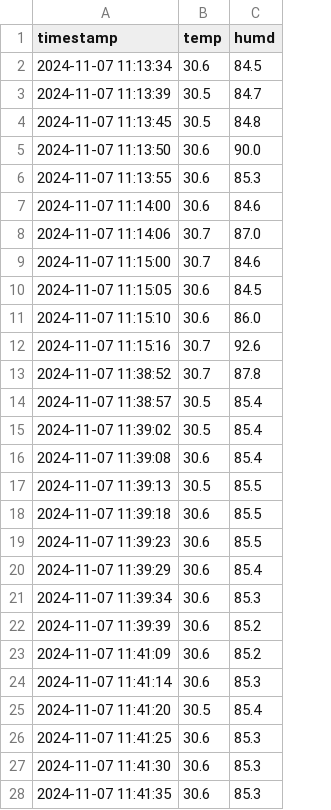
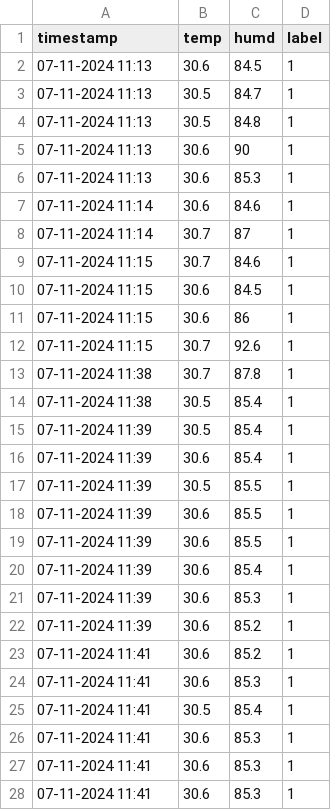
Before and after one commit to sai2wwe/Federated-Learning-in-IoT, a CSV file: dht_readings.csv, drawn as a sheet; only a part is shown; the diff covers the shown part only; the diff names each change by its address in the sheet, - before the commit and + after, or states it on an @@ line.

```diff
--- a/dht_readings.csv
+++ b/dht_readings.csv
+column D (label), rows 2-28: all 1
-A2 (timestamp): 2024-11-07 11:13:34
+A2 (timestamp): 07-11-2024 11:13
-A3 (timestamp): 2024-11-07 11:13:39
+A3 (timestamp): 07-11-2024 11:13
-A4 (timestamp): 2024-11-07 11:13:45
+A4 (timestamp): 07-11-2024 11:13
-A5 (timestamp): 2024-11-07 11:13:50
+A5 (timestamp): 07-11-2024 11:13
-C5 (humd): 90.0
+C5 (humd): 90
-A6 (timestamp): 2024-11-07 11:13:55
+A6 (timestamp): 07-11-2024 11:13
-A7 (timestamp): 2024-11-07 11:14:00
+A7 (timestamp): 07-11-2024 11:14
-A8 (timestamp): 2024-11-07 11:14:06
+A8 (timestamp): 07-11-2024 11:14
-C8 (humd): 87.0
+C8 (humd): 87
-A9 (timestamp): 2024-11-07 11:15:00
+A9 (timestamp): 07-11-2024 11:15
-A10 (timestamp): 2024-11-07 11:15:05
+A10 (timestamp): 07-11-2024 11:15
-A11 (timestamp): 2024-11-07 11:15:10
+A11 (timestamp): 07-11-2024 11:15
-C11 (humd): 86.0
+C11 (humd): 86
-A12 (timestamp): 2024-11-07 11:15:16
+A12 (timestamp): 07-11-2024 11:15
-A13 (timestamp): 2024-11-07 11:38:52
+A13 (timestamp): 07-11-2024 11:38
-A14 (timestamp): 2024-11-07 11:38:57
+A14 (timestamp): 07-11-2024 11:38
-A15 (timestamp): 2024-11-07 11:39:02
+A15 (timestamp): 07-11-2024 11:39
-A16 (timestamp): 2024-11-07 11:39:08
+A16 (timestamp): 07-11-2024 11:39
-A17 (timestamp): 2024-11-07 11:39:13
+A17 (timestamp): 07-11-2024 11:39
-A18 (timestamp): 2024-11-07 11:39:18
+A18 (timestamp): 07-11-2024 11:39
-A19 (timestamp): 2024-11-07 11:39:23
+A19 (timestamp): 07-11-2024 11:39
-A20 (timestamp): 2024-11-07 11:39:29
+A20 (timestamp): 07-11-2024 11:39
-A21 (timestamp): 2024-11-07 11:39:34
+A21 (timestamp): 07-11-2024 11:39
-A22 (timestamp): 2024-11-07 11:39:39
+A22 (timestamp): 07-11-2024 11:39
-A23 (timestamp): 2024-11-07 11:41:09
+A23 (timestamp): 07-11-2024 11:41
-A24 (timestamp): 2024-11-07 11:41:14
+A24 (timestamp): 07-11-2024 11:41
-A25 (timestamp): 2024-11-07 11:41:20
+A25 (timestamp): 07-11-2024 11:41
-A26 (timestamp): 2024-11-07 11:41:25
+A26 (timestamp): 07-11-2024 11:41
-A27 (timestamp): 2024-11-07 11:41:30
+A27 (timestamp): 07-11-2024 11:41
-A28 (timestamp): 2024-11-07 11:41:35
+A28 (timestamp): 07-11-2024 11:41
```
Also changed, not shown: 20 added rows and 2 edited cells elsewhere in this file, 1 other file.
